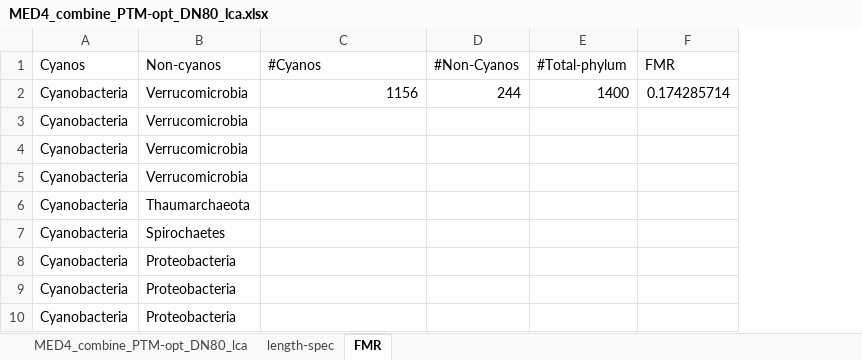
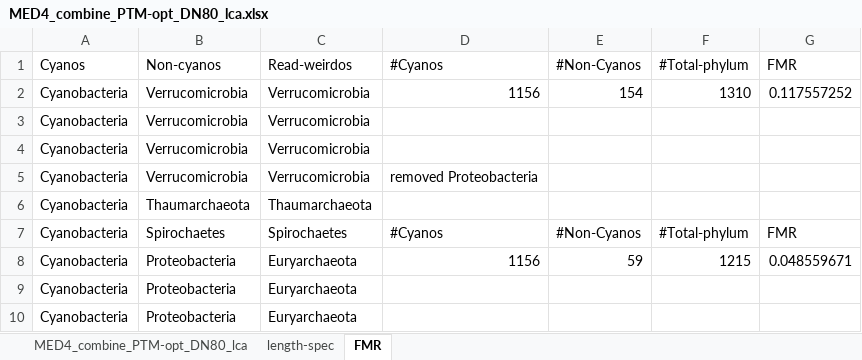
Before and after one commit to MeganEDuffy/2017-etnp, an Excel workbook: analyses/pronovo-2020/unipept/MED4-PTMopt/MED4_combine_PTM-opt_DN80_lca.xlsx, sheet FMR, drawn as a sheet; only a part is shown; values as stored, in another font and other column widths than the file's, no borders; addresses are those after the commit; the diff names each change by its address in the sheet, - before the commit and + after, or states it on an @@ line.

```diff
--- a/analyses/pronovo-2020/unipept/MED4-PTMopt/MED4_combine_PTM-opt_DN80_lca.xlsx (sheet FMR)
+++ b/analyses/pronovo-2020/unipept/MED4-PTMopt/MED4_combine_PTM-opt_DN80_lca.xlsx (sheet FMR)
+column C, rows 1-10: Read-weirdos | Verrucomicrobia | Verrucomicrobia | Verrucomicrobia | Verrucomicrobia | Thaumarchaeota | Spirochaetes | Euryarchaeota | Euryarchaeota | Euryarchaeota
-E2: 244
+E2: 154
-F2: 1400
+F2: 1310
-G2: 0.174285714
+G2: 0.117557252
-D5: (empty)
+D5: removed Proteobacteria
-D7: (empty)
+D7: #Cyanos
-E7: (empty)
+E7: #Non-Cyanos
-F7: (empty)
+F7: #Total-phylum
-G7: (empty)
+G7: FMR
-D8: (empty)
+D8: 1156
-E8: (empty)
+E8: 59
-F8: (empty)
+F8: 1215
-G8: (empty)
+G8: 0.048559671
```
Also changed, not shown: analyses/pronovo-2020/DI Index for Figure_from_Rick.xlsx, 8 other files.
